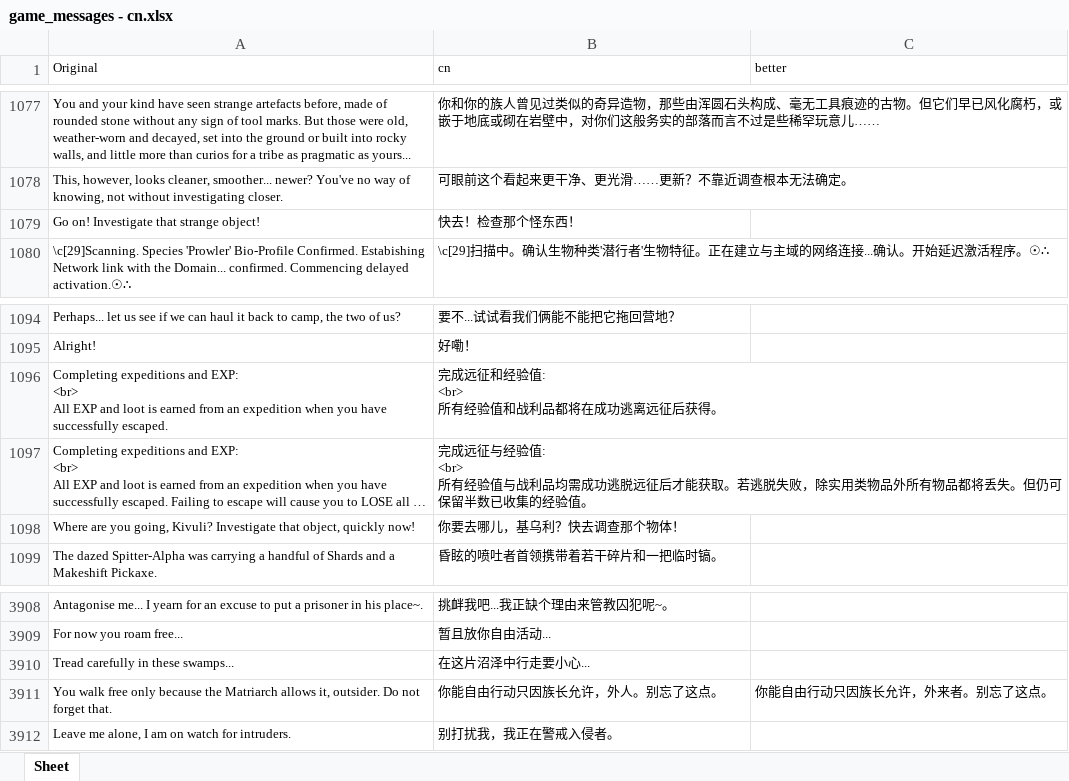
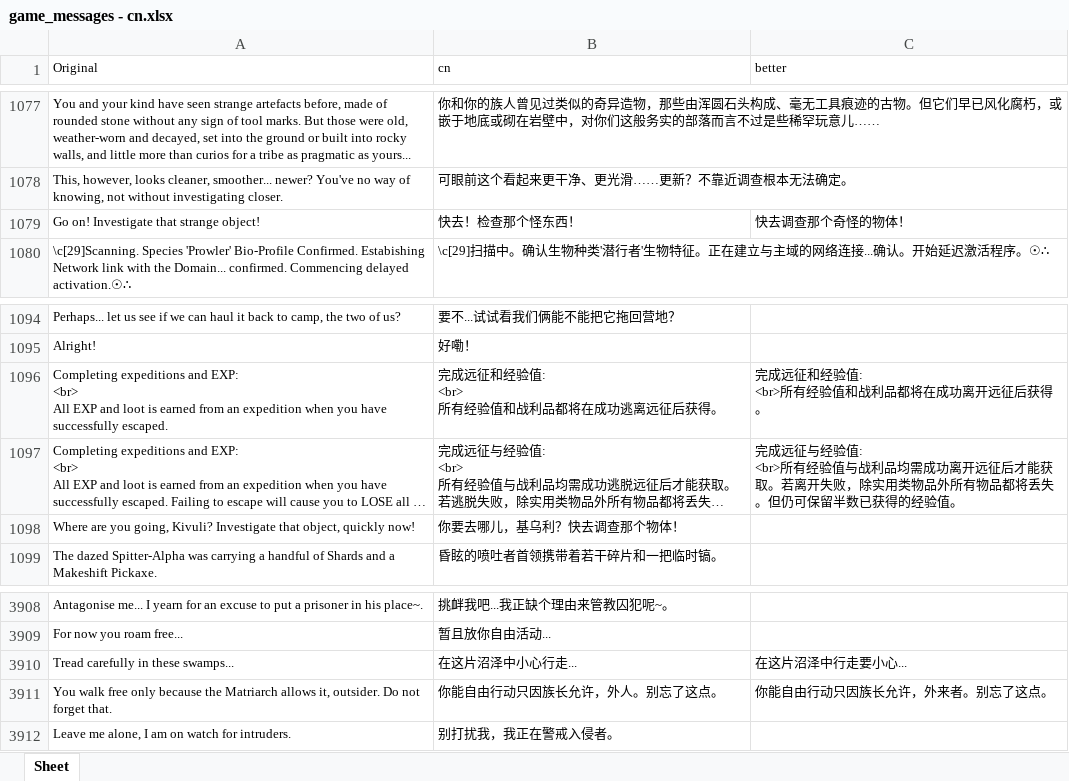
Before and after one commit to YLSH123/prowler-cn-localization, an Excel workbook: game_messages - cn.xlsx, sheet Sheet, drawn as a sheet; only a part is shown, gaps mark what is left out; long unchanged cells end in …; values as stored, in another font and other column widths than the file's, no borders; ↵ is a line break in a cell; the diff names each change by its address in the sheet, - before the commit and + after, or states it on an @@ line.

Commit message:
Update game_messages - cn.xlsx

```diff
--- a/game_messages - cn.xlsx (sheet Sheet)
+++ b/game_messages - cn.xlsx (sheet Sheet)
-C1079 (better): (empty)
+C1079 (better): 快去调查那个奇怪的物体！
-C1096 (better): (empty)
+C1096 (better): 完成远征和经验值: ↵ <br>所有经验值和战利品都将在成功离开远征后获得。
-C1097 (better): (empty)
+C1097 (better): 完成远征与经验值: ↵ <br>所有经验值与战利品均需成功离开远征后才能获取。若离开失败，除实用类物品外所有物品都将丢失。但仍可保留半数已获得的经验值。
-B3910 (cn): 在这片沼泽中行走要小心...
+B3910 (cn): 在这片沼泽中小心行走...
-C3910 (better): (empty)
+C3910 (better): 在这片沼泽中行走要小心...
```
